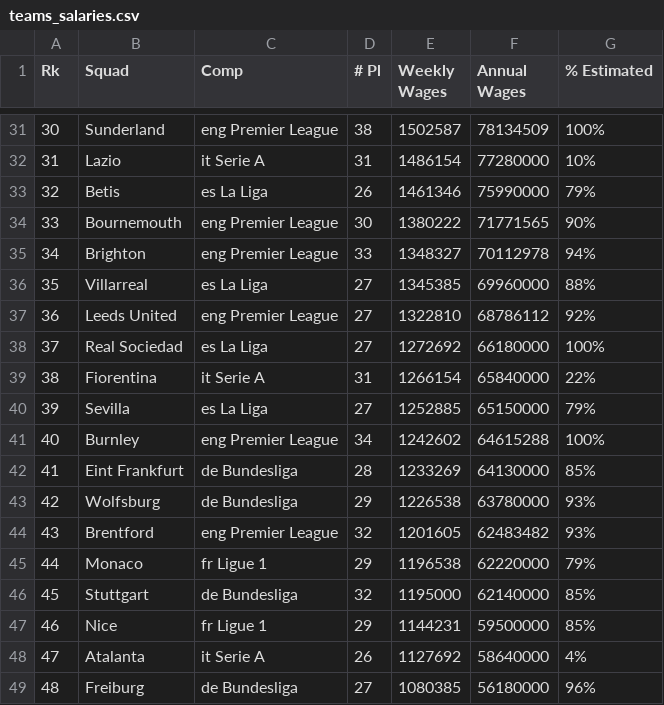
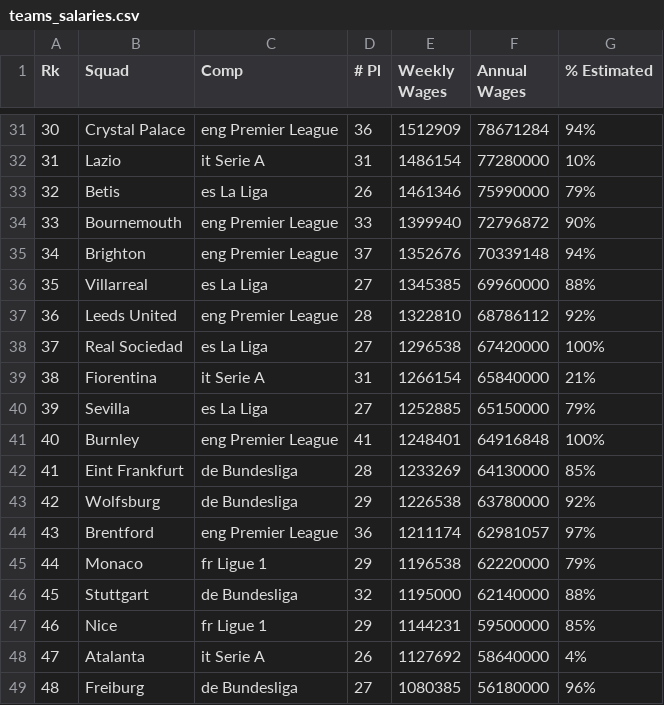
Before and after one commit to football-labs/Fotball-labs, a CSV file: data/team/teams_salaries.csv, drawn as a sheet; only a part is shown, gaps mark what is left out; the diff covers the shown part only.

```diff
--- a/data/team/teams_salaries.csv
+++ b/data/team/teams_salaries.csv
@@ -31,17 +31,17 @@ Rk,Squad,Comp,# Pl,Weekly Wages,Annual Wages,% Estimated
-30,Sunderland,eng Premier League,38,1502587,78134509,100%
+30,Crystal Palace,eng Premier League,36,1512909,78671284,94%
 31,Lazio,it Serie A,31,1486154,77280000,10%
 32,Betis,es La Liga,26,1461346,75990000,79%
-33,Bournemouth,eng Premier League,30,1380222,71771565,90%
-34,Brighton,eng Premier League,33,1348327,70112978,94%
+33,Bournemouth,eng Premier League,33,1399940,72796872,90%
+34,Brighton,eng Premier League,37,1352676,70339148,94%
 35,Villarreal,es La Liga,27,1345385,69960000,88%
-36,Leeds United,eng Premier League,27,1322810,68786112,92%
-37,Real Sociedad,es La Liga,27,1272692,66180000,100%
-38,Fiorentina,it Serie A,31,1266154,65840000,22%
+36,Leeds United,eng Premier League,28,1322810,68786112,92%
+37,Real Sociedad,es La Liga,27,1296538,67420000,100%
+38,Fiorentina,it Serie A,31,1266154,65840000,21%
 39,Sevilla,es La Liga,27,1252885,65150000,79%
-40,Burnley,eng Premier League,34,1242602,64615288,100%
+40,Burnley,eng Premier League,41,1248401,64916848,100%
 41,Eint Frankfurt,de Bundesliga,28,1233269,64130000,85%
-42,Wolfsburg,de Bundesliga,29,1226538,63780000,93%
-43,Brentford,eng Premier League,32,1201605,62483482,93%
+42,Wolfsburg,de Bundesliga,29,1226538,63780000,92%
+43,Brentford,eng Premier League,36,1211174,62981057,97%
 44,Monaco,fr Ligue 1,29,1196538,62220000,79%
-45,Stuttgart,de Bundesliga,32,1195000,62140000,85%
+45,Stuttgart,de Bundesliga,32,1195000,62140000,88%
 46,Nice,fr Ligue 1,29,1144231,59500000,85%
```
Also changed, not shown: 94 edited cells elsewhere in this file.
